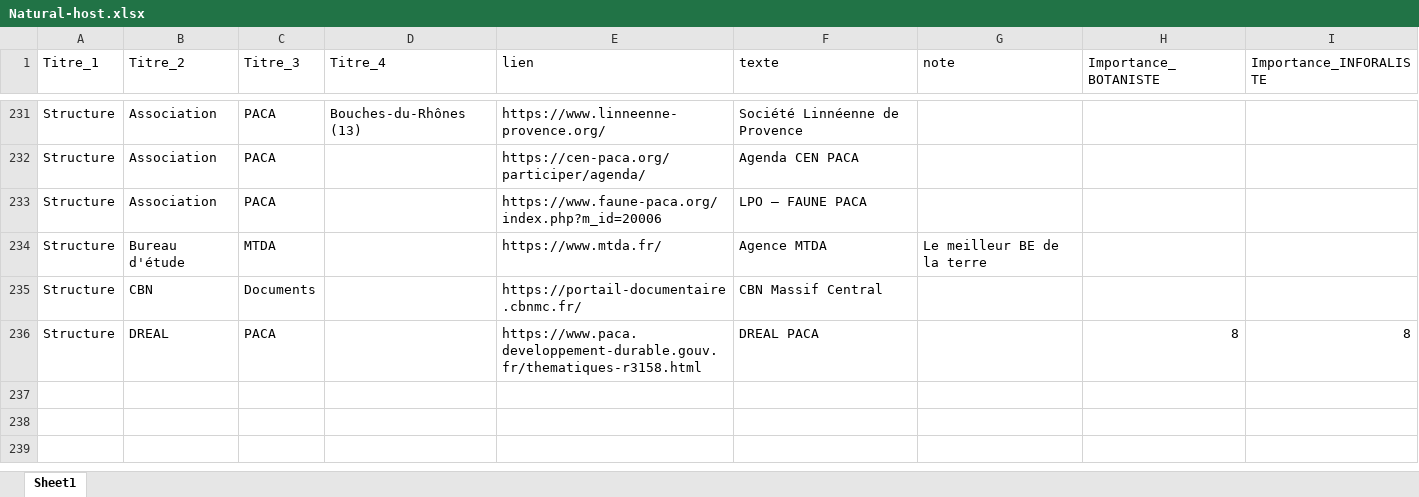
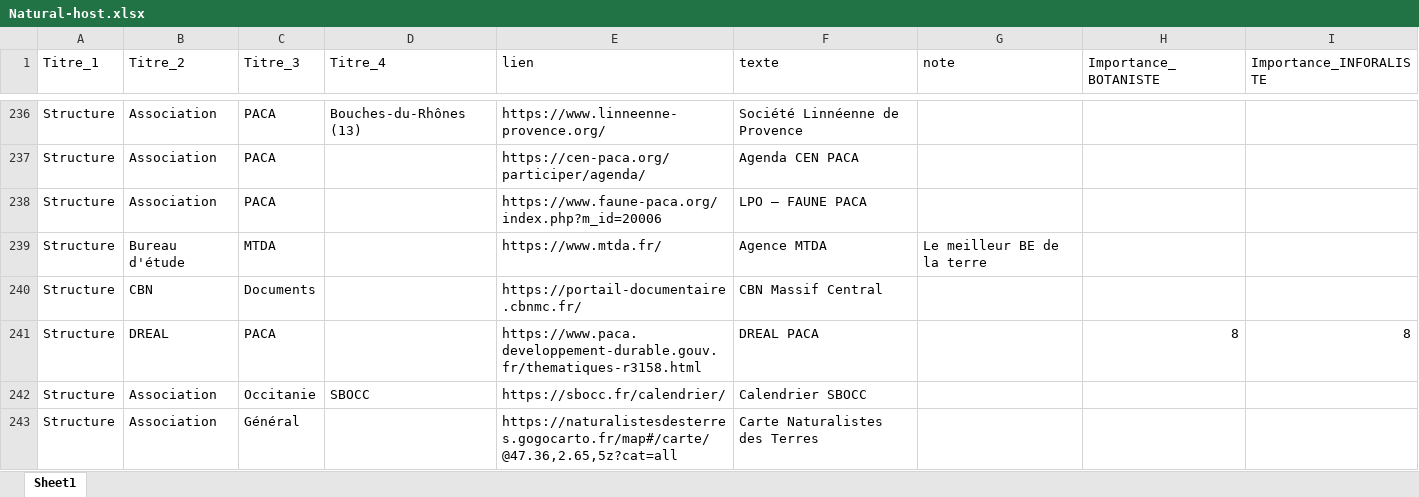
Before and after one commit to augustinsoulard/BDD_FLORE_CONSTRUCT, an Excel workbook: NATURAL-HOST/Natural-host.xlsx, sheet Sheet1, drawn as a sheet; only a part is shown, gaps mark what is left out; values as stored, in another font and other column widths than the file's, no borders; charts and pictures not drawn; the diff covers the shown part only; the diff names each change by its address in the sheet, - before the commit and + after, or states it on an @@ line.

Commit message:
v0.2.1

```diff
--- a/NATURAL-HOST/Natural-host.xlsx (sheet Sheet1)
+++ b/NATURAL-HOST/Natural-host.xlsx (sheet Sheet1)
+row 242: Structure | Association | Occitanie | SBOCC | https://sbocc.fr/calendrier/ | Calendrier SBOCC
+row 243: Structure | Association | Général |  | https://naturalistesdesterres.gogocarto.fr/map#/carte/@47.36,2.65,5z?cat=all | Carte Naturalistes des Terres
```
Also changed, not shown: 6 added rows and 1 edited cell elsewhere in this sheet.
